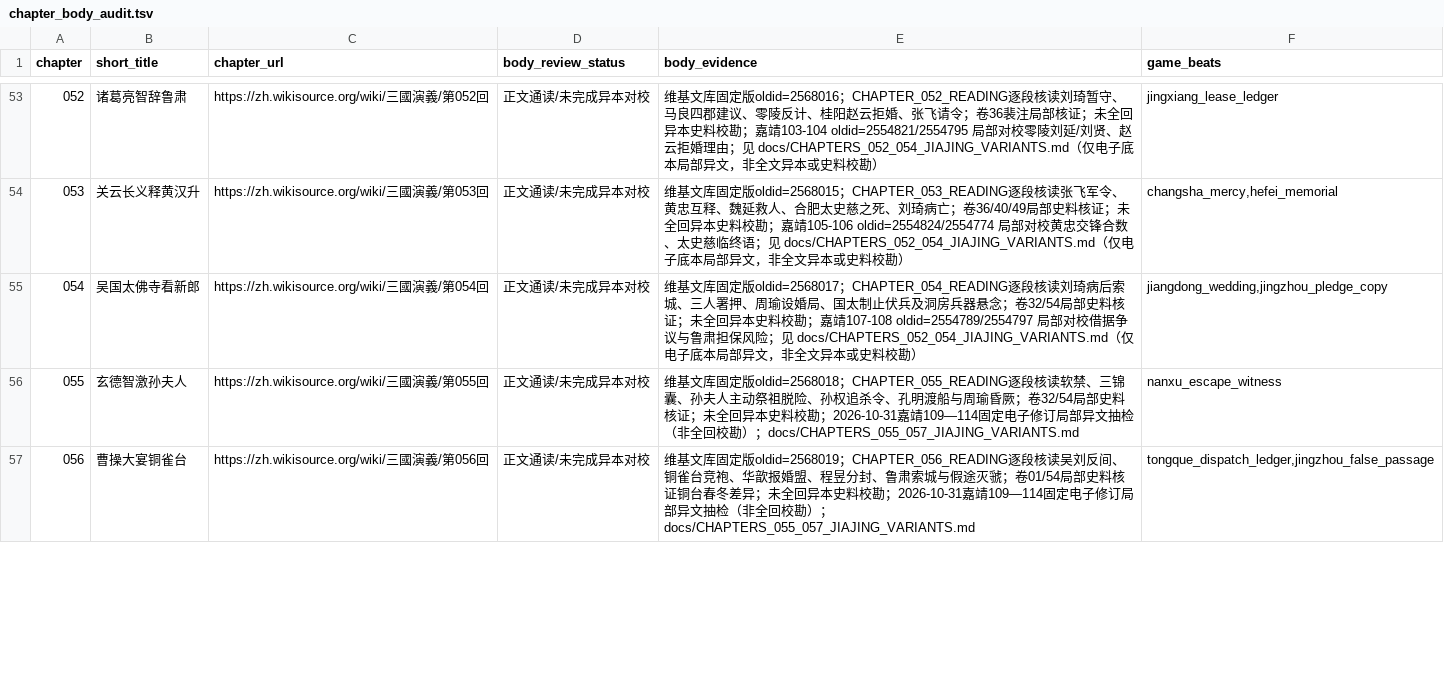
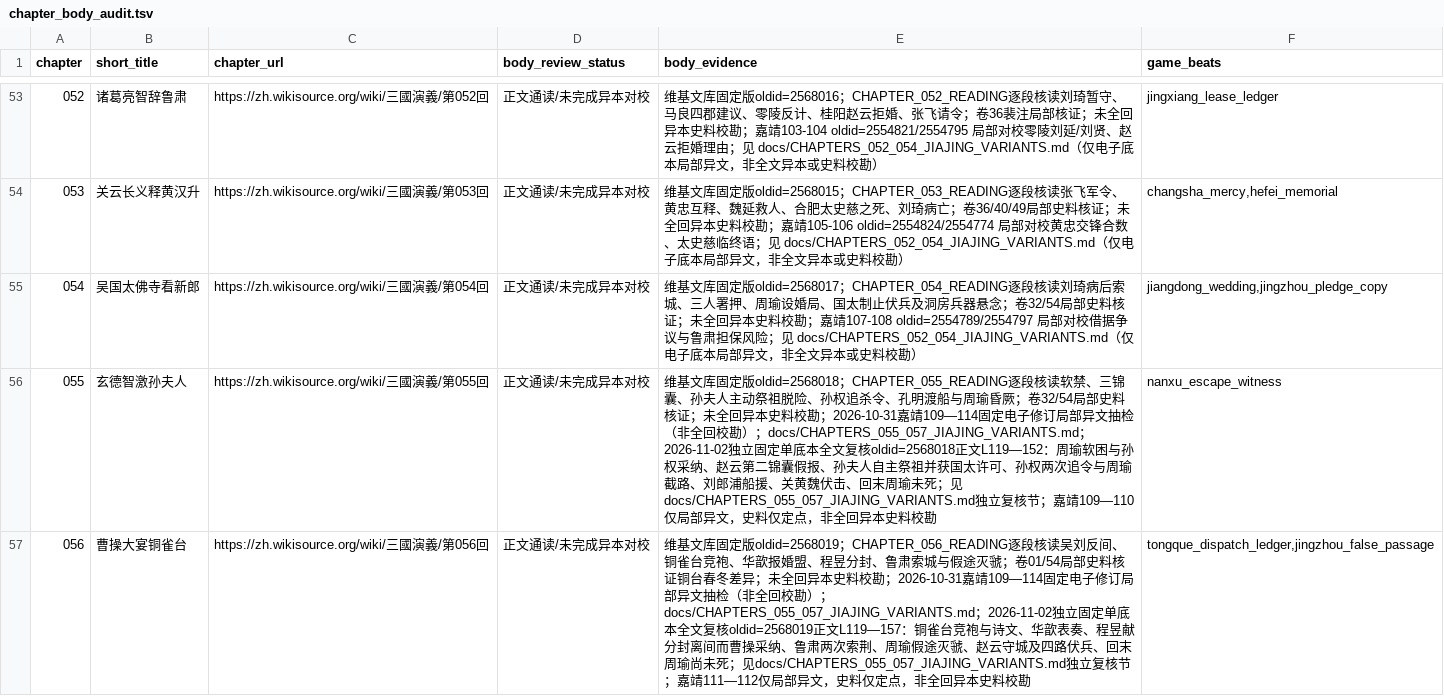
Before and after one commit to jackson-heylion/Three-Kingdoms-Spire-Reborn, a TSV file: data/chapter_body_audit.tsv, drawn as a sheet; only a part is shown, gaps mark what is left out; the diff covers the shown part only.

Commit message:
data(lore): pin independent full-reading evidence for chapters 055-057

```diff
--- a/data/chapter_body_audit.tsv
+++ b/data/chapter_body_audit.tsv
@@ -55,3 +55,3 @@ chapter	short_title	chapter_url	body_review_status	body_evidence	game_beats
 054	吴国太佛寺看新郎	https://zh.wikisource.org/wiki/三國演義/第054回	正文通读/未完成异本对校	维基文库固定版oldid=2568017；CHAPTER_054_READING逐段核读刘琦病后索城、三人署押、周瑜设婚局、国太制止伏兵及洞房兵器悬念；卷32/54局部史料核证；未全回异本史料校勘；嘉靖107-108 oldid=2554789/2554797 局部对校借据争议与鲁肃担保风险；见 docs/CHAPTERS_052_054_JIAJING_VARIANTS.md（仅电子底本局部异文，非全文异本或史料校勘）	jiangdong_wedding,jingzhou_pledge_copy
-055	玄德智激孙夫人	https://zh.wikisource.org/wiki/三國演義/第055回	正文通读/未完成异本对校	维基文库固定版oldid=2568018；CHAPTER_055_READING逐段核读软禁、三锦囊、孙夫人主动祭祖脱险、孙权追杀令、孔明渡船与周瑜昏厥；卷32/54局部史料核证；未全回异本史料校勘；2026-10-31嘉靖109—114固定电子修订局部异文抽检（非全回校勘）；docs/CHAPTERS_055_057_JIAJING_VARIANTS.md	nanxu_escape_witness
-056	曹操大宴铜雀台	https://zh.wikisource.org/wiki/三國演義/第056回	正文通读/未完成异本对校	维基文库固定版oldid=2568019；CHAPTER_056_READING逐段核读吴刘反间、铜雀台竞袍、华歆报婚盟、程昱分封、鲁肃索城与假途灭虢；卷01/54局部史料核证铜台春冬差异；未全回异本史料校勘；2026-10-31嘉靖109—114固定电子修订局部异文抽检（非全回校勘）；docs/CHAPTERS_055_057_JIAJING_VARIANTS.md	tongque_dispatch_ledger,jingzhou_false_passage
+055	玄德智激孙夫人	https://zh.wikisource.org/wiki/三國演義/第055回	正文通读/未完成异本对校	维基文库固定版oldid=2568018；CHAPTER_055_READING逐段核读软禁、三锦囊、孙夫人主动祭祖脱险、孙权追杀令、孔明渡船与周瑜昏厥；卷32/54局部史料核证；未全回异本史料校勘；2026-10-31嘉靖109—114固定电子修订局部异文抽检（非全回校勘）；docs/CHAPTERS_055_057_JIAJING_VARIANTS.md；2026-11-02独立固定单底本全文复核oldid=2568018正文L119—152：周瑜软困与孙权采纳、赵云第二锦囊假报、孙夫人自主祭祖并获国太许可、孙权两次追令与周瑜截路、刘郎浦船援、关黄魏伏击、回末周瑜未死；见docs/CHAPTERS_055_057_JIAJING_VARIANTS.md独立复核节；嘉靖109—110仅局部异文，史料仅定点，非全回异本史料校勘	nanxu_escape_witness
+056	曹操大宴铜雀台	https://zh.wikisource.org/wiki/三國演義/第056回	正文通读/未完成异本对校	维基文库固定版oldid=2568019；CHAPTER_056_READING逐段核读吴刘反间、铜雀台竞袍、华歆报婚盟、程昱分封、鲁肃索城与假途灭虢；卷01/54局部史料核证铜台春冬差异；未全回异本史料校勘；2026-10-31嘉靖109—114固定电子修订局部异文抽检（非全回校勘）；docs/CHAPTERS_055_057_JIAJING_VARIANTS.md；2026-11-02独立固定单底本全文复核oldid=2568019正文L119—157：铜雀台竞袍与诗文、华歆表奏、程昱献分封离间而曹操采纳、鲁肃两次索荆、周瑜假途灭虢、赵云守城及四路伏兵、回末周瑜尚未死；见docs/CHAPTERS_055_057_JIAJING_VARIANTS.md独立复核节；嘉靖111—112仅局部异文，史料仅定点，非全回异本史料校勘	tongque_dispatch_ledger,jingzhou_false_passage
```
Also changed, not shown: 1 edited cell elsewhere in this file.
